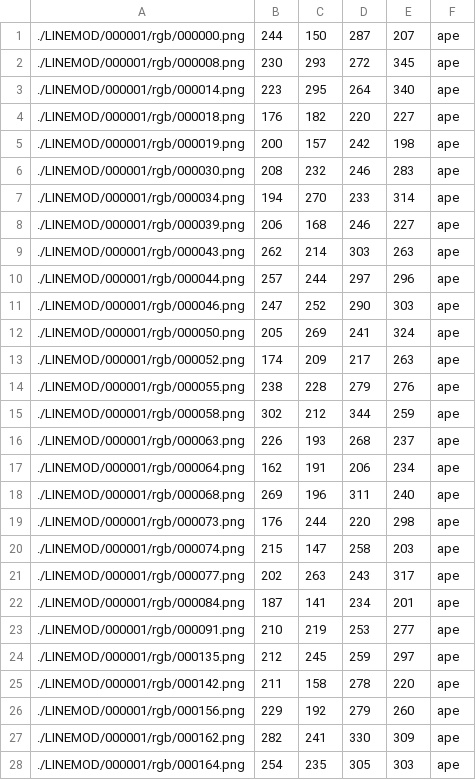
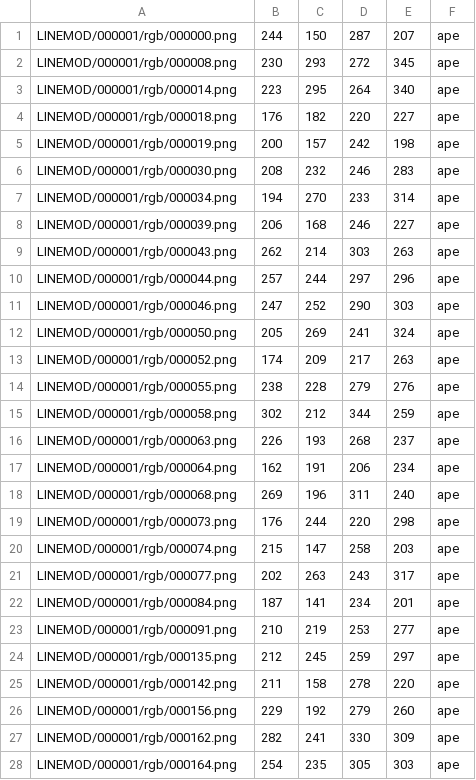
Before and after one commit to JakobGroeftehauge/RotinaNet-6D, a CSV file: data generation/train_data.csv, drawn as a sheet; only a part is shown; the diff covers the shown part only.

```diff
--- a/data generation/train_data.csv
+++ b/data generation/train_data.csv
@@ -1,28 +1,28 @@
-./LINEMOD/000001/rgb/000000.png,244,150,287,207,ape
-./LINEMOD/000001/rgb/000008.png,230,293,272,345,ape
-./LINEMOD/000001/rgb/000014.png,223,295,264,340,ape
-./LINEMOD/000001/rgb/000018.png,176,182,220,227,ape
-./LINEMOD/000001/rgb/000019.png,200,157,242,198,ape
-./LINEMOD/000001/rgb/000030.png,208,232,246,283,ape
-./LINEMOD/000001/rgb/000034.png,194,270,233,314,ape
-./LINEMOD/000001/rgb/000039.png,206,168,246,227,ape
-./LINEMOD/000001/rgb/000043.png,262,214,303,263,ape
-./LINEMOD/000001/rgb/000044.png,257,244,297,296,ape
-./LINEMOD/000001/rgb/000046.png,247,252,290,303,ape
-./LINEMOD/000001/rgb/000050.png,205,269,241,324,ape
-./LINEMOD/000001/rgb/000052.png,174,209,217,263,ape
-./LINEMOD/000001/rgb/000055.png,238,228,279,276,ape
-./LINEMOD/000001/rgb/000058.png,302,212,344,259,ape
-./LINEMOD/000001/rgb/000063.png,226,193,268,237,ape
-./LINEMOD/000001/rgb/000064.png,162,191,206,234,ape
-./LINEMOD/000001/rgb/000068.png,269,196,311,240,ape
-./LINEMOD/000001/rgb/000073.png,176,244,220,298,ape
-./LINEMOD/000001/rgb/000074.png,215,147,258,203,ape
-./LINEMOD/000001/rgb/000077.png,202,263,243,317,ape
-./LINEMOD/000001/rgb/000084.png,187,141,234,201,ape
-./LINEMOD/000001/rgb/000091.png,210,219,253,277,ape
-./LINEMOD/000001/rgb/000135.png,212,245,259,297,ape
-./LINEMOD/000001/rgb/000142.png,211,158,278,220,ape
-./LINEMOD/000001/rgb/000156.png,229,192,279,260,ape
-./LINEMOD/000001/rgb/000162.png,282,241,330,309,ape
-./LINEMOD/000001/rgb/000164.png,254,235,305,303,ape
+LINEMOD/000001/rgb/000000.png,244,150,287,207,ape
+LINEMOD/000001/rgb/000008.png,230,293,272,345,ape
+LINEMOD/000001/rgb/000014.png,223,295,264,340,ape
+LINEMOD/000001/rgb/000018.png,176,182,220,227,ape
+LINEMOD/000001/rgb/000019.png,200,157,242,198,ape
+LINEMOD/000001/rgb/000030.png,208,232,246,283,ape
+LINEMOD/000001/rgb/000034.png,194,270,233,314,ape
+LINEMOD/000001/rgb/000039.png,206,168,246,227,ape
+LINEMOD/000001/rgb/000043.png,262,214,303,263,ape
+LINEMOD/000001/rgb/000044.png,257,244,297,296,ape
+LINEMOD/000001/rgb/000046.png,247,252,290,303,ape
+LINEMOD/000001/rgb/000050.png,205,269,241,324,ape
+LINEMOD/000001/rgb/000052.png,174,209,217,263,ape
+LINEMOD/000001/rgb/000055.png,238,228,279,276,ape
+LINEMOD/000001/rgb/000058.png,302,212,344,259,ape
+LINEMOD/000001/rgb/000063.png,226,193,268,237,ape
+LINEMOD/000001/rgb/000064.png,162,191,206,234,ape
+LINEMOD/000001/rgb/000068.png,269,196,311,240,ape
+LINEMOD/000001/rgb/000073.png,176,244,220,298,ape
+LINEMOD/000001/rgb/000074.png,215,147,258,203,ape
+LINEMOD/000001/rgb/000077.png,202,263,243,317,ape
+LINEMOD/000001/rgb/000084.png,187,141,234,201,ape
+LINEMOD/000001/rgb/000091.png,210,219,253,277,ape
+LINEMOD/000001/rgb/000135.png,212,245,259,297,ape
+LINEMOD/000001/rgb/000142.png,211,158,278,220,ape
+LINEMOD/000001/rgb/000156.png,229,192,279,260,ape
+LINEMOD/000001/rgb/000162.png,282,241,330,309,ape
+LINEMOD/000001/rgb/000164.png,254,235,305,303,ape
```
Also changed, not shown: 131 edited cells elsewhere in this file, data generation/val_data.csv, 1 other file.
